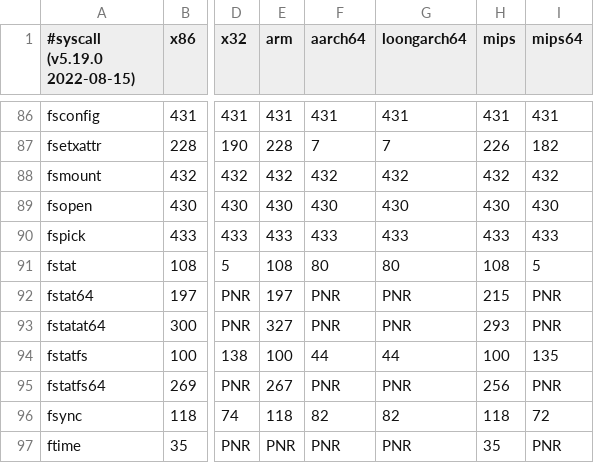
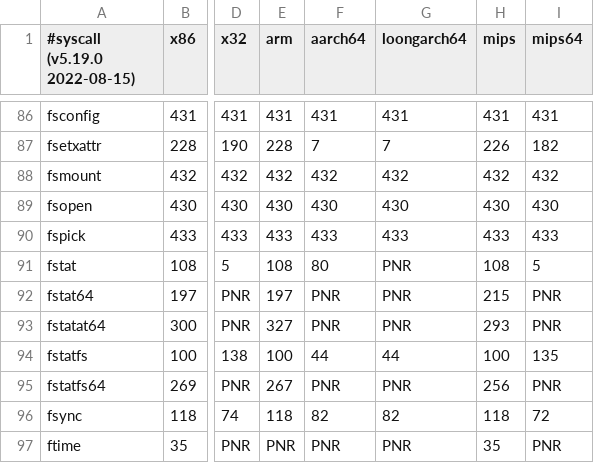
Before and after one commit to loongarch64/libseccomp, a CSV file: src/syscalls.csv, drawn as a sheet; only a part is shown, gaps mark what is left out; the diff names each change by its address in the sheet, - before the commit and + after, or states it on an @@ line.

Commit message:
remove fstat 80 for la64

```diff
--- a/src/syscalls.csv
+++ b/src/syscalls.csv
-G91 (loongarch64): 80
+G91 (loongarch64): PNR
```
